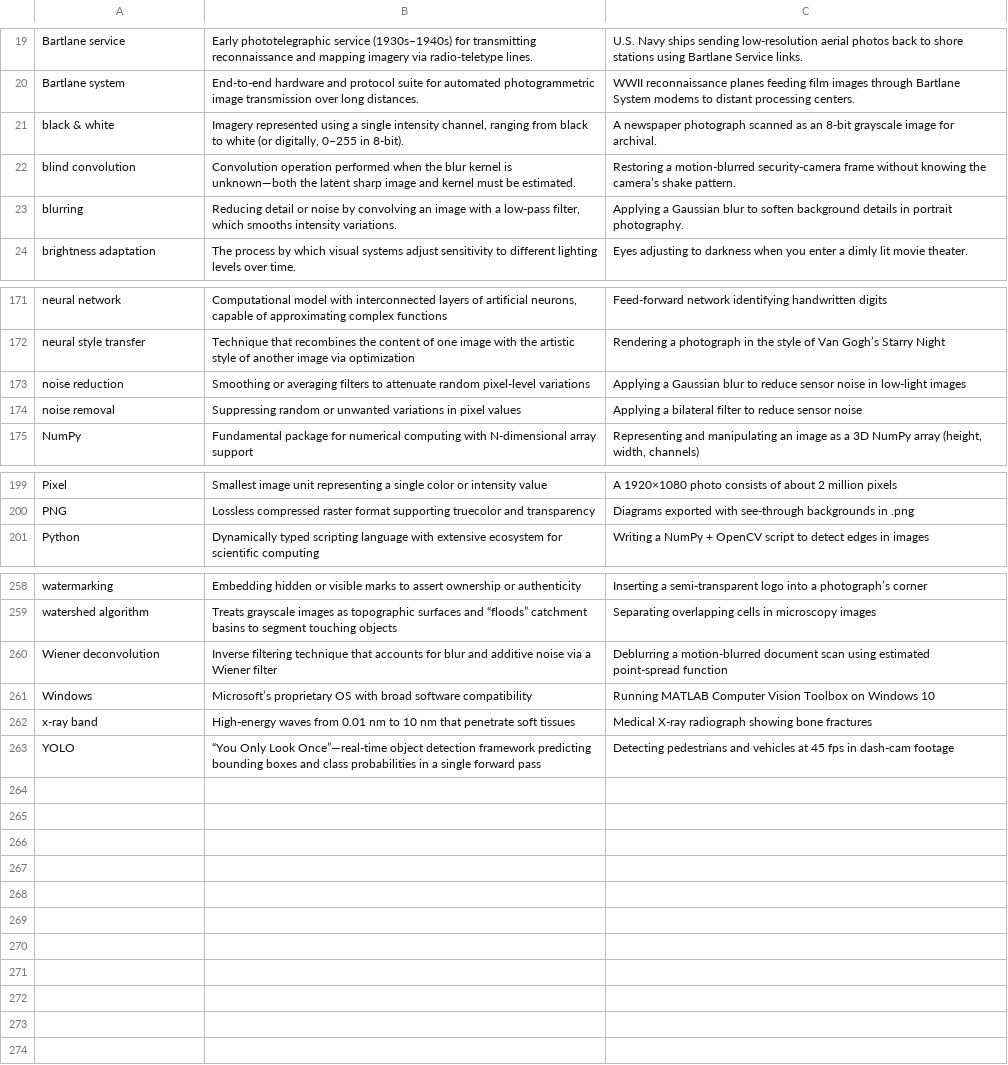
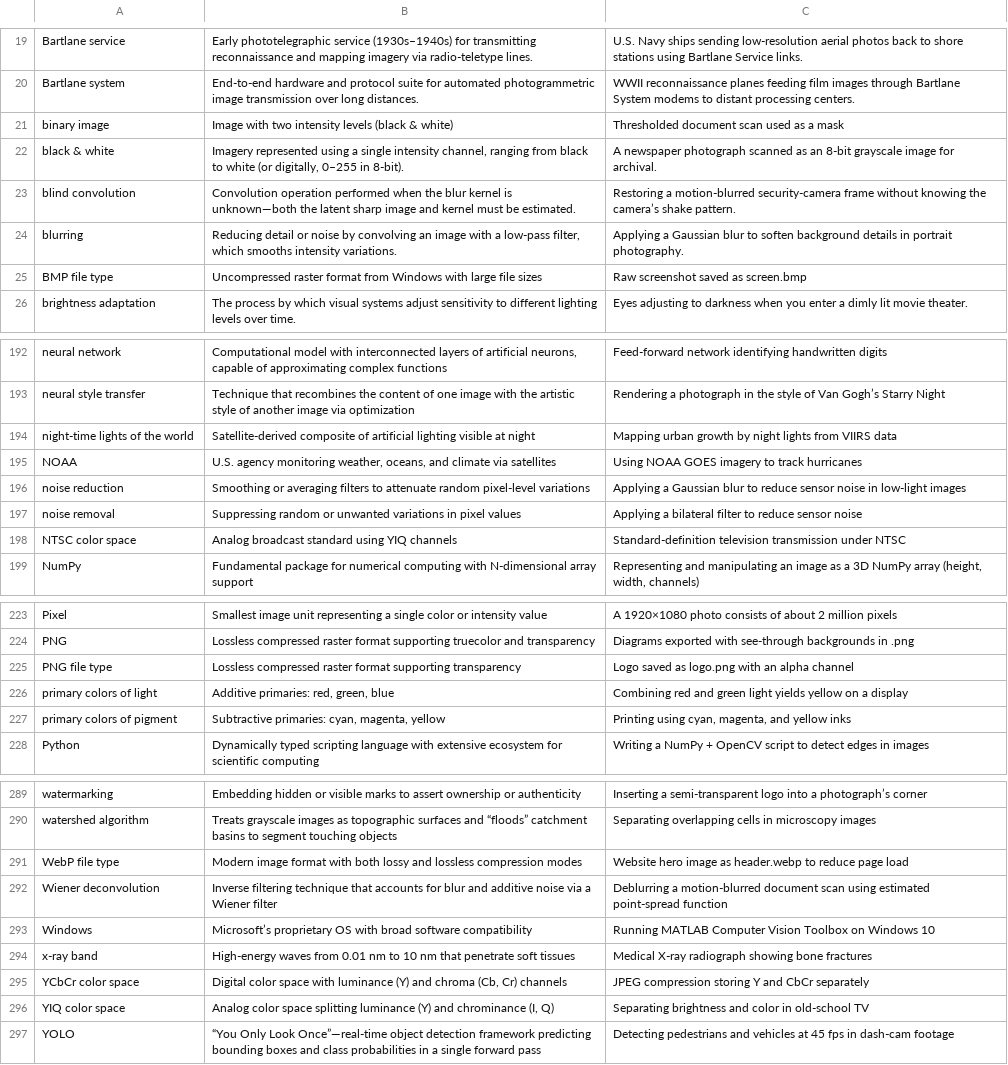
Before and after one commit to LCherryholmes/SNOBOL4python, a CSV file: CSCI-576/CSCI-576 Computer Vision - Terminology-1.csv, drawn as a sheet; only a part is shown, gaps mark what is left out; the diff covers the shown part only.

```diff
--- a/CSCI-576/CSCI-576 Computer Vision - Terminology-1.csv
+++ b/CSCI-576/CSCI-576 Computer Vision - Terminology-1.csv
@@ -20,2 +20,3 @@ Bartlane service,Early phototelegraphic service (1930s–1940s) for transmitting
 Bartlane system,End-to-end hardware and protocol suite for automated photogrammetric image transmission over long distances.,WWII reconnaissance planes feeding film images through Bartlane System modems to distant processing centers.
+binary image,Image with two intensity levels (black & white),Thresholded document scan used as a mask
 black & white,"Imagery represented using a single intensity channel, ranging from black to white (or digitally, 0–255 in 8-bit).",A newspaper photograph scanned as an 8-bit grayscale image for archival.
@@ -23,2 +24,3 @@ blind convolution,Convolution operation performed when the blur kernel is unknow
 blurring,"Reducing detail or noise by convolving an image with a low-pass filter, which smooths intensity variations.",Applying a Gaussian blur to soften background details in portrait photography.
+BMP file type,Uncompressed raster format from Windows with large file sizes,Raw screenshot saved as screen.bmp
 brightness adaptation,The process by which visual systems adjust sensitivity to different lighting levels over time.,Eyes adjusting to darkness when you enter a dimly lit movie theater.
@@ -172,4 +193,7 @@ neural network,"Computational model with interconnected layers of artificial neu
 neural style transfer,Technique that recombines the content of one image with the artistic style of another image via optimization,Rendering a photograph in the style of Van Gogh’s Starry Night
+night-time lights of the world,Satellite-derived composite of artificial lighting visible at night,Mapping urban growth by night lights from VIIRS data
+NOAA,"U.S. agency monitoring weather, oceans, and climate via satellites",Using NOAA GOES imagery to track hurricanes
 noise reduction,Smoothing or averaging filters to attenuate random pixel-level variations,Applying a Gaussian blur to reduce sensor noise in low-light images
 noise removal,Suppressing random or unwanted variations in pixel values,Applying a bilateral filter to reduce sensor noise
+NTSC color space,Analog broadcast standard using YIQ channels,Standard‐definition television transmission under NTSC
 NumPy,Fundamental package for numerical computing with N-dimensional array support,"Representing and manipulating an image as a 3D NumPy array (height, width, channels)"
@@ -200,2 +224,5 @@ Pixel,Smallest image unit representing a single color or intensity value,A 1920
 PNG,Lossless compressed raster format supporting truecolor and transparency,Diagrams exported with see‐through backgrounds in .png
+PNG file type,Lossless compressed raster format supporting transparency,Logo saved as logo.png with an alpha channel
+primary colors of light,"Additive primaries: red, green, blue",Combining red and green light yields yellow on a display
+primary colors of pigment,"Subtractive primaries: cyan, magenta, yellow","Printing using cyan, magenta, and yellow inks"
 Python,Dynamically typed scripting language with extensive ecosystem for scientific computing,Writing a NumPy + OpenCV script to detect edges in images
@@ -259,2 +290,3 @@ watermarking,Embedding hidden or visible marks to assert ownership or authentici
 watershed algorithm,Treats grayscale images as topographic surfaces and “floods” catchment basins to segment touching objects,Separating overlapping cells in microscopy images
+WebP file type,Modern image format with both lossy and lossless compression modes,Website hero image as header.webp to reduce page load
 Wiener deconvolution,Inverse filtering technique that accounts for blur and additive noise via a Wiener filter,Deblurring a motion-blurred document scan using estimated point-spread function
@@ -262,2 +294,4 @@ Windows,Microsoft’s proprietary OS with broad software compatibility,Running M
 x-ray band,High-energy waves from 0.01 nm to 10 nm that penetrate soft tissues,Medical X-ray radiograph showing bone fractures
+YCbCr color space,"Digital color space with luminance (Y) and chroma (Cb, Cr) channels",JPEG compression storing Y and CbCr separately
+YIQ color space,"Analog color space splitting luminance (Y) and chrominance (I, Q)",Separating brightness and color in old‐school TV
 YOLO,“You Only Look Once”—real-time object detection framework predicting bounding boxes and class probabilities in a single forward pass,Detecting pedestrians and vehicles at 45 fps in dash-cam footage
```
Also changed, not shown: 23 added rows and 1 moved row elsewhere in this file, 1 other file.
